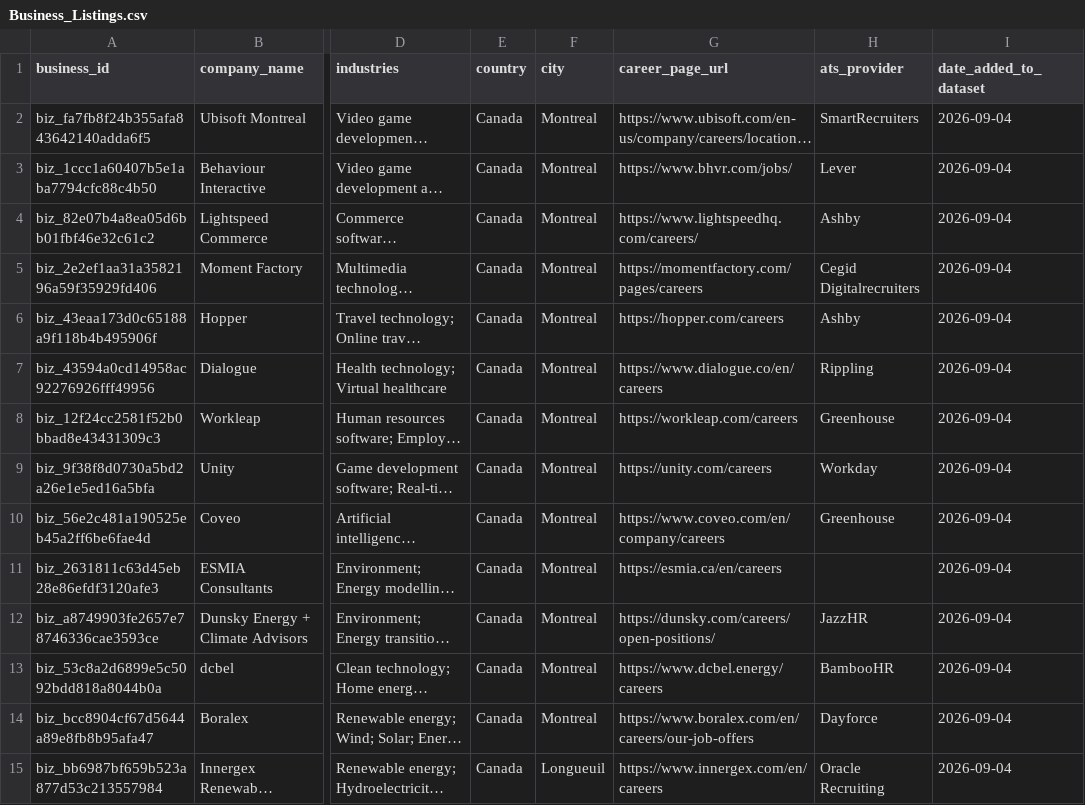
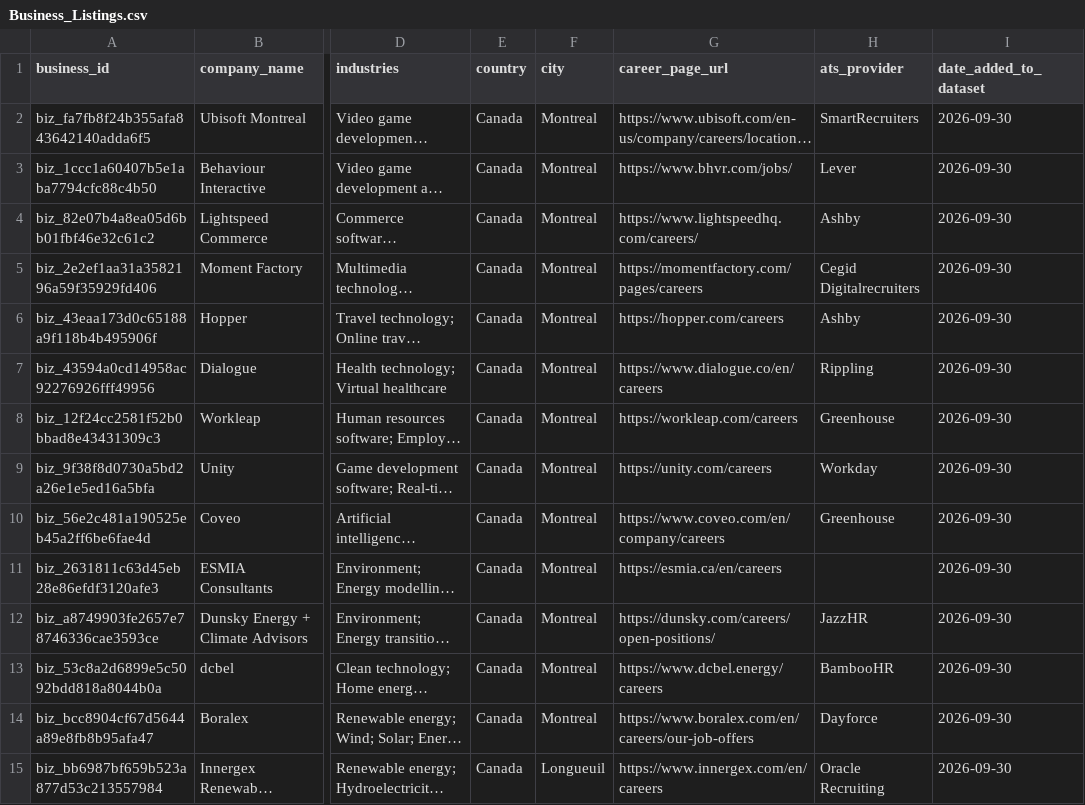
Before and after one commit to nateofspades/Job-Applier, a CSV file: site/Business-Listings/Business_Listings.csv, drawn as a sheet; only a part is shown, gaps mark what is left out; long unchanged cells end in …; the diff covers the shown part only; the diff names each change by its address in the sheet, - before the commit and + after, or states it on an @@ line.

Commit message:
Correct historical listing dates to September 30

```diff
--- a/site/Business-Listings/Business_Listings.csv
+++ b/site/Business-Listings/Business_Listings.csv
-I2:I15 (date_added_to_dataset): 2026-09-04
+I2:I15 (date_added_to_dataset): 2026-09-30
```
Also changed, not shown: 95 edited cells elsewhere in this file, site/Business-Listings/Business_Spreadsheet.csv, 6 other files.
